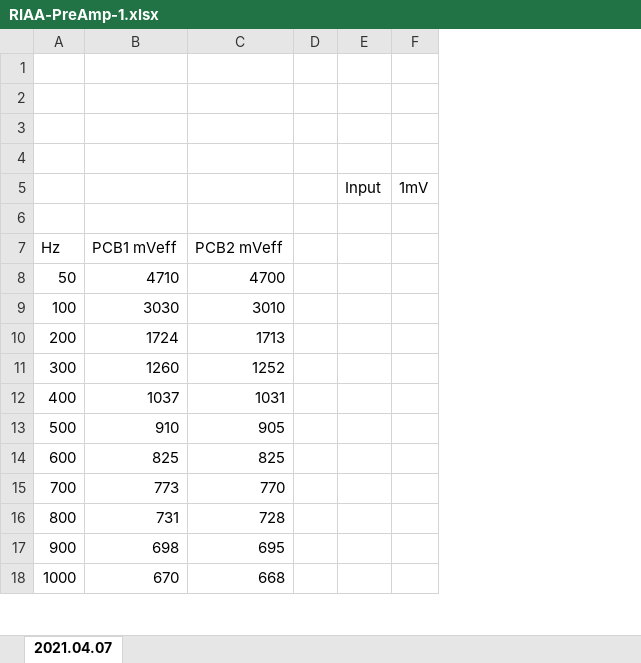
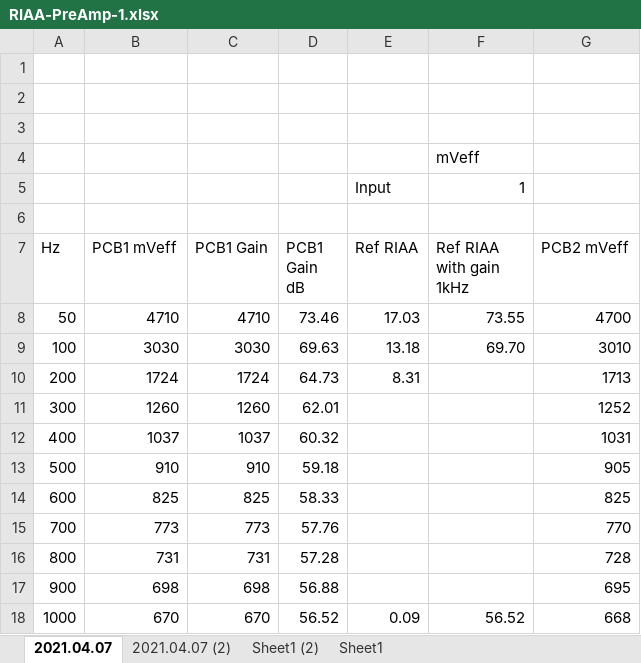
Before and after one commit to schenkmi/electronic-projects, an Excel workbook: lt1115-phono-mm-mc-v3/mesurements/RIAA-PreAmp-1.xlsx, sheet 2021.04.07, drawn as a sheet; only a part is shown; values as stored, in another font and other column widths than the file's, no borders; charts and pictures not drawn; removed rows and columns are numbered as before the commit, all else as after; the diff names each change by its address in the sheet, - before the commit and + after, or states it on an @@ line.

Commit message:
RIAA sheets

```diff
--- a/lt1115-phono-mm-mc-v3/mesurements/RIAA-PreAmp-1.xlsx (sheet 2021.04.07)
+++ b/lt1115-phono-mm-mc-v3/mesurements/RIAA-PreAmp-1.xlsx (sheet 2021.04.07)
+sheet tab: 2021.04.07 (2)
+sheet tab: Sheet1 (2)
+sheet tab: Sheet1
+column C (PCB1 Gain), rows 8-18: 4710 | 3030 | 1724 | 1260 | 1037 | 910 | 825 | 773 | 731 | 698 | 670
+column D (PCB1 Gain dB), rows 8-18: 73.46 | 69.63 | 64.73 | 62.01 | 60.32 | 59.18 | 58.33 | 57.76 | 57.28 | 56.88 | 56.52
+column E (Ref RIAA), row 5: Input; rows 8-18: 17.03 | 13.18 | 8.31 |  |  |  |  |  |  |  | 0.09
+column F (Ref RIAA with gain 1kHz), rows 4-5: mVeff | 1; rows 8-18: 73.55 | 69.70 |  |  |  |  |  |  |  |  | 56.52
-column D, empty
-column E, row 5: Input
-column F, row 5: 1mV
```
Also changed, not shown: charts or pictures, 1 other file.
